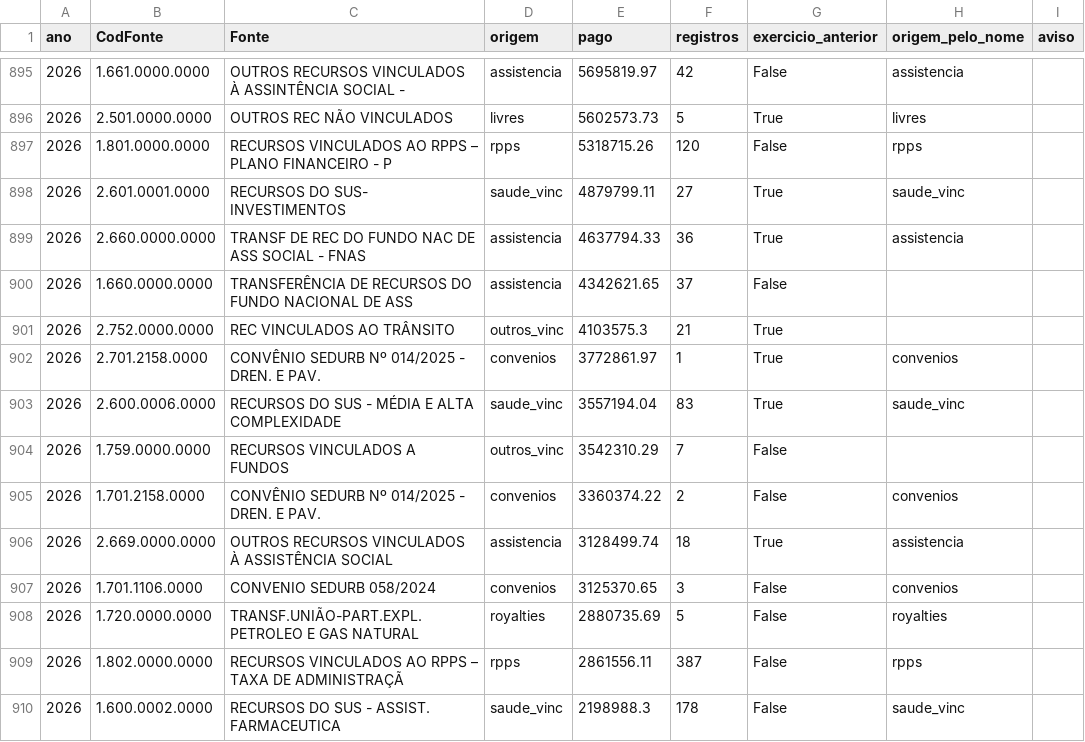
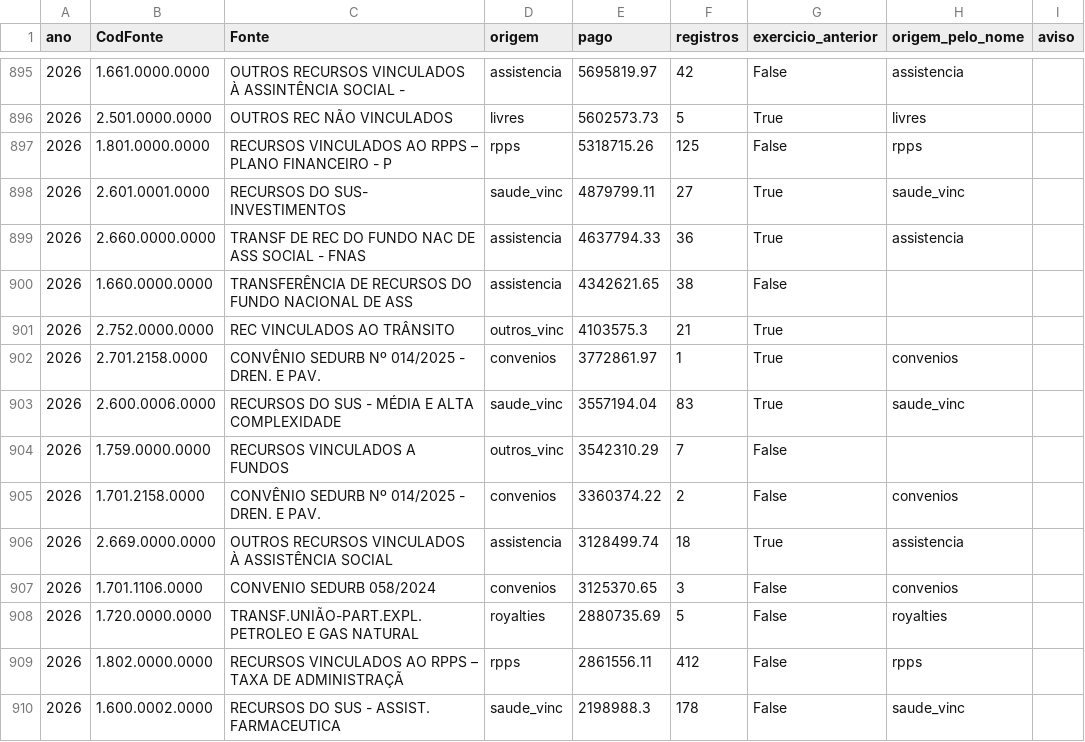
Before and after one commit to vigiacariacica/vigia-cariacica, a CSV file: data/refinado/origem_detalhe_ano.csv, drawn as a sheet; only a part is shown, gaps mark what is left out; the diff covers the shown part only.

```diff
--- a/data/refinado/origem_detalhe_ano.csv
+++ b/data/refinado/origem_detalhe_ano.csv
@@ -896,6 +896,6 @@ ano,CodFonte,Fonte,origem,pago,registros,exercicio_anterior,origem_pelo_nome,avi
 2026,2.501.0000.0000,OUTROS REC NÃO VINCULADOS,livres,5602573.73,5,True,livres,
-2026,1.801.0000.0000,RECURSOS VINCULADOS AO RPPS – PLANO FINANCEIRO - P,rpps,5318715.26,120,False,rpps,
+2026,1.801.0000.0000,RECURSOS VINCULADOS AO RPPS – PLANO FINANCEIRO - P,rpps,5318715.26,125,False,rpps,
 2026,2.601.0001.0000,RECURSOS DO SUS- INVESTIMENTOS,saude_vinc,4879799.11,27,True,saude_vinc,
 2026,2.660.0000.0000,TRANSF DE REC DO FUNDO NAC DE ASS SOCIAL - FNAS,assistencia,4637794.33,36,True,assistencia,
-2026,1.660.0000.0000,TRANSFERÊNCIA DE RECURSOS DO FUNDO NACIONAL DE ASS,assistencia,4342621.65,37,False,,
+2026,1.660.0000.0000,TRANSFERÊNCIA DE RECURSOS DO FUNDO NACIONAL DE ASS,assistencia,4342621.65,38,False,,
 2026,2.752.0000.0000,REC VINCULADOS AO TRÂNSITO,outros_vinc,4103575.3,21,True,,
@@ -908,3 +908,3 @@ ano,CodFonte,Fonte,origem,pago,registros,exercicio_anterior,origem_pelo_nome,avi
 2026,1.720.0000.0000,TRANSF.UNIÃO-PART.EXPL.PETROLEO E GAS NATURAL,royalties,2880735.69,5,False,royalties,
-2026,1.802.0000.0000,RECURSOS VINCULADOS AO RPPS – TAXA DE ADMINISTRAÇÃ,rpps,2861556.11,387,False,rpps,
+2026,1.802.0000.0000,RECURSOS VINCULADOS AO RPPS – TAXA DE ADMINISTRAÇÃ,rpps,2861556.11,412,False,rpps,
 2026,1.600.0002.0000,RECURSOS DO SUS - ASSIST. FARMACEUTICA,saude_vinc,2198988.3,178,False,saude_vinc,
```
Also changed, not shown: 3 added rows, 2 removed rows and 10 edited cells elsewhere in this file, data/diario_oficial/edicoes.csv, data/pncp/arquivos_compras.csv, 47 other files.
